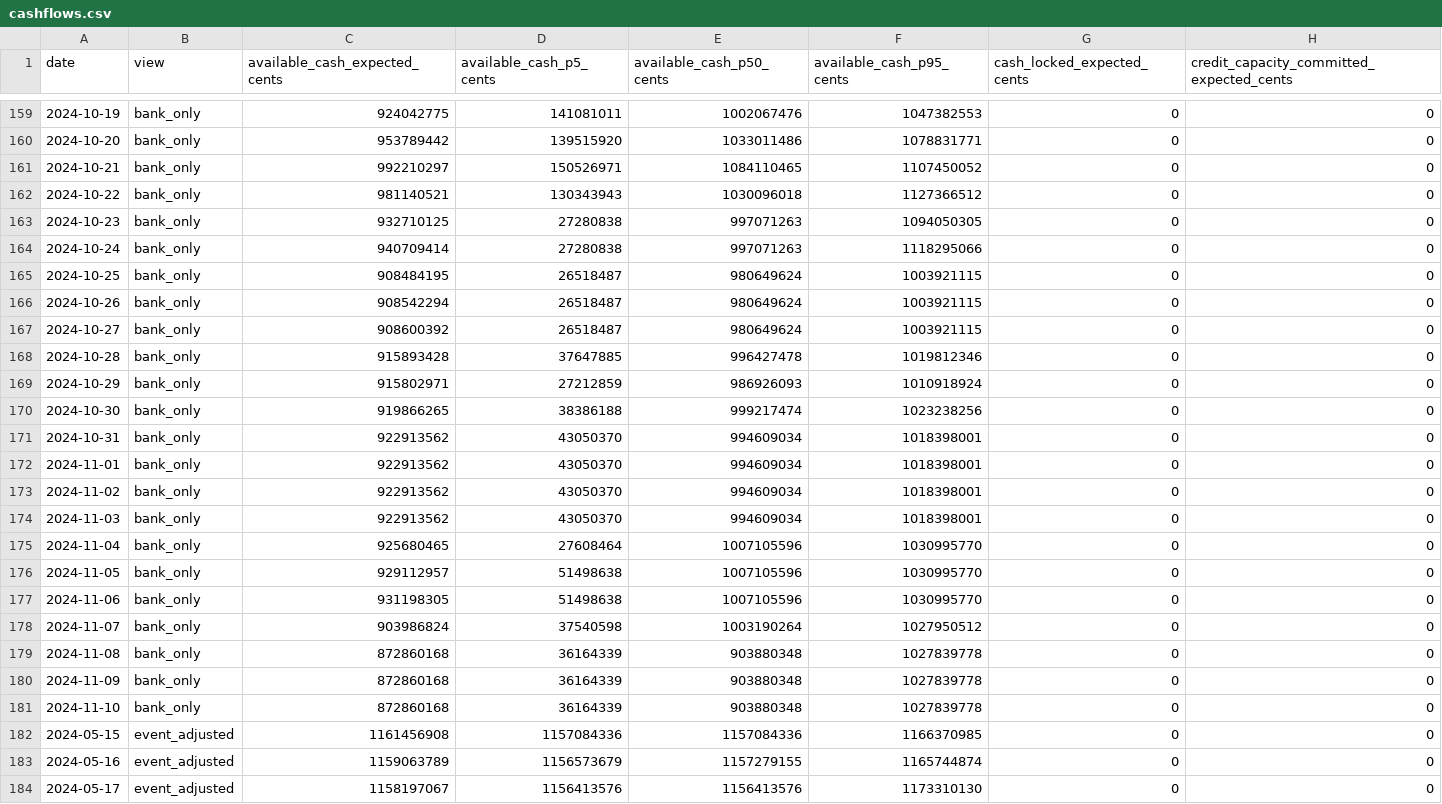
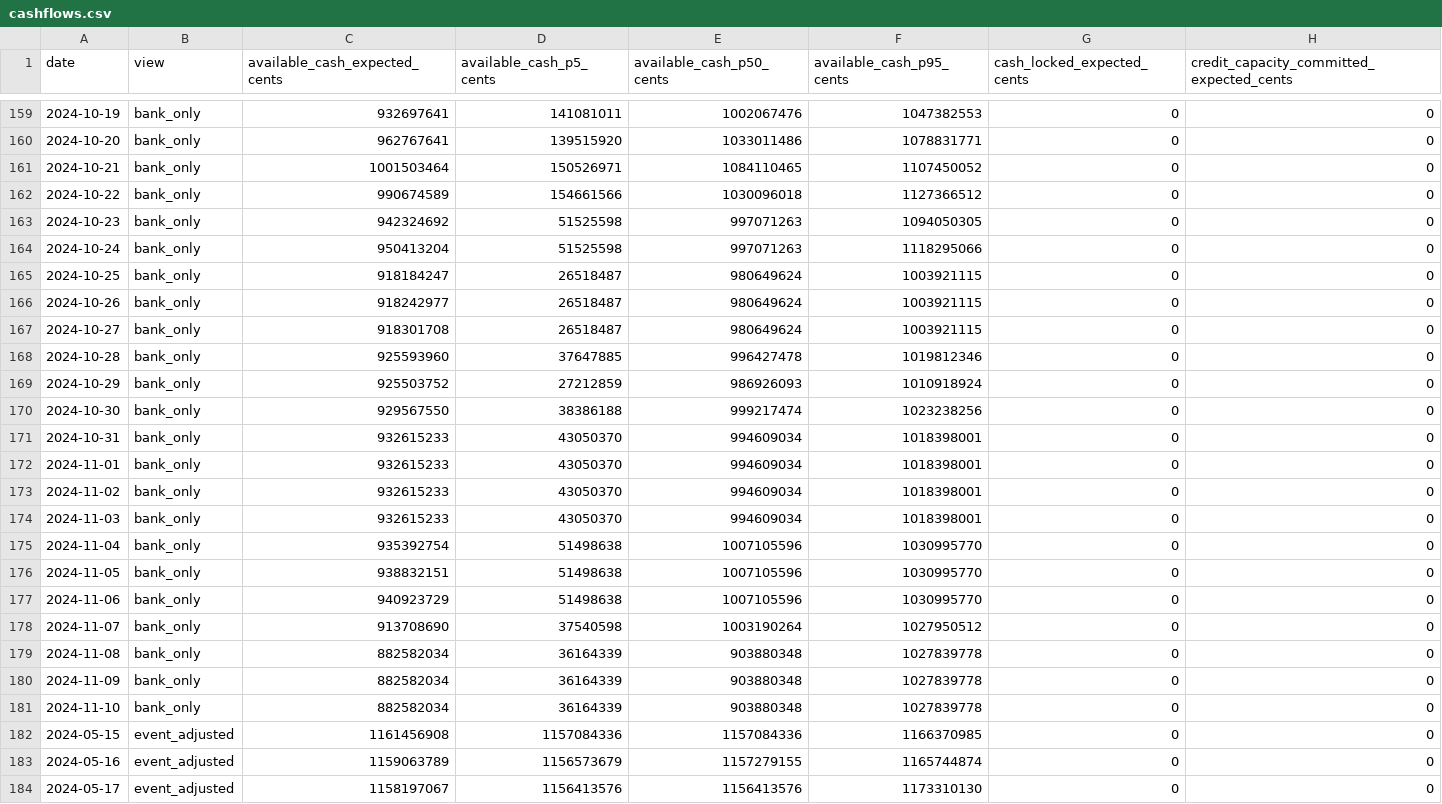
Before and after one commit to owassmer/Slope_Sparse_Events, a CSV file: runs/recorded/akoustis_20240514-agent_plus_jev-20260928T052641Z/cashflows.csv, drawn as a sheet; only a part is shown, gaps mark what is left out; the diff covers the shown part only.

```diff
--- a/runs/recorded/akoustis_20240514-agent_plus_jev-20260928T052641Z/cashflows.csv
+++ b/runs/recorded/akoustis_20240514-agent_plus_jev-20260928T052641Z/cashflows.csv
@@ -159,24 +159,24 @@ date,view,available_cash_expected_cents,available_cash_p5_cents,available_cash_p
-2024-10-19,bank_only,924042775,141081011,1002067476,1047382553,0,0
-2024-10-20,bank_only,953789442,139515920,1033011486,1078831771,0,0
-2024-10-21,bank_only,992210297,150526971,1084110465,1107450052,0,0
-2024-10-22,bank_only,981140521,130343943,1030096018,1127366512,0,0
-2024-10-23,bank_only,932710125,27280838,997071263,1094050305,0,0
-2024-10-24,bank_only,940709414,27280838,997071263,1118295066,0,0
-2024-10-25,bank_only,908484195,26518487,980649624,1003921115,0,0
-2024-10-26,bank_only,908542294,26518487,980649624,1003921115,0,0
-2024-10-27,bank_only,908600392,26518487,980649624,1003921115,0,0
-2024-10-28,bank_only,915893428,37647885,996427478,1019812346,0,0
-2024-10-29,bank_only,915802971,27212859,986926093,1010918924,0,0
-2024-10-30,bank_only,919866265,38386188,999217474,1023238256,0,0
-2024-10-31,bank_only,922913562,43050370,994609034,1018398001,0,0
-2024-11-01,bank_only,922913562,43050370,994609034,1018398001,0,0
-2024-11-02,bank_only,922913562,43050370,994609034,1018398001,0,0
-2024-11-03,bank_only,922913562,43050370,994609034,1018398001,0,0
-2024-11-04,bank_only,925680465,27608464,1007105596,1030995770,0,0
-2024-11-05,bank_only,929112957,51498638,1007105596,1030995770,0,0
-2024-11-06,bank_only,931198305,51498638,1007105596,1030995770,0,0
-2024-11-07,bank_only,903986824,37540598,1003190264,1027950512,0,0
-2024-11-08,bank_only,872860168,36164339,903880348,1027839778,0,0
-2024-11-09,bank_only,872860168,36164339,903880348,1027839778,0,0
-2024-11-10,bank_only,872860168,36164339,903880348,1027839778,0,0
+2024-10-19,bank_only,932697641,141081011,1002067476,1047382553,0,0
+2024-10-20,bank_only,962767641,139515920,1033011486,1078831771,0,0
+2024-10-21,bank_only,1001503464,150526971,1084110465,1107450052,0,0
+2024-10-22,bank_only,990674589,154661566,1030096018,1127366512,0,0
+2024-10-23,bank_only,942324692,51525598,997071263,1094050305,0,0
+2024-10-24,bank_only,950413204,51525598,997071263,1118295066,0,0
+2024-10-25,bank_only,918184247,26518487,980649624,1003921115,0,0
+2024-10-26,bank_only,918242977,26518487,980649624,1003921115,0,0
+2024-10-27,bank_only,918301708,26518487,980649624,1003921115,0,0
+2024-10-28,bank_only,925593960,37647885,996427478,1019812346,0,0
+2024-10-29,bank_only,925503752,27212859,986926093,1010918924,0,0
+2024-10-30,bank_only,929567550,38386188,999217474,1023238256,0,0
+2024-10-31,bank_only,932615233,43050370,994609034,1018398001,0,0
+2024-11-01,bank_only,932615233,43050370,994609034,1018398001,0,0
+2024-11-02,bank_only,932615233,43050370,994609034,1018398001,0,0
+2024-11-03,bank_only,932615233,43050370,994609034,1018398001,0,0
+2024-11-04,bank_only,935392754,51498638,1007105596,1030995770,0,0
+2024-11-05,bank_only,938832151,51498638,1007105596,1030995770,0,0
+2024-11-06,bank_only,940923729,51498638,1007105596,1030995770,0,0
+2024-11-07,bank_only,913708690,37540598,1003190264,1027950512,0,0
+2024-11-08,bank_only,882582034,36164339,903880348,1027839778,0,0
+2024-11-09,bank_only,882582034,36164339,903880348,1027839778,0,0
+2024-11-10,bank_only,882582034,36164339,903880348,1027839778,0,0
 2024-05-15,event_adjusted,1161456908,1157084336,1157084336,1166370985,0,0
```
Also changed, not shown: 29 edited cells elsewhere in this file, runs/recorded/akoustis_20240514-agent_plus_jev-20260928T052641Z/collections.csv, 4 other files.
